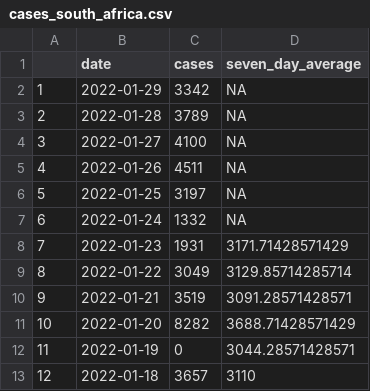
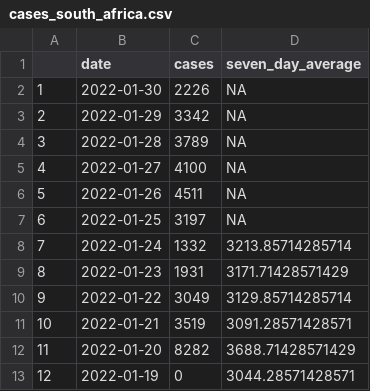
Before and after one commit to GWilloughby99/covid-automation, a CSV file: raw-data/cases_south_africa.csv, drawn as a sheet; only a part is shown; the shorter side is filled out with more unchanged rows; addresses are those after the commit; the diff names each change by its address in the sheet, - before the commit and + after, or states it on an @@ line.

```diff
--- a/raw-data/cases_south_africa.csv
+++ b/raw-data/cases_south_africa.csv
+row 2: 1 | 2022-01-30 | 2226 | NA
@@ column A renumbered from row 3 down @@
-D8 (seven_day_average): NA
+D8 (seven_day_average): 3213.85714285714
```
Also changed, not shown: raw-data/local_authority_case_rates.csv, raw-data/vaccines_last_month.csv, 4 other files.
